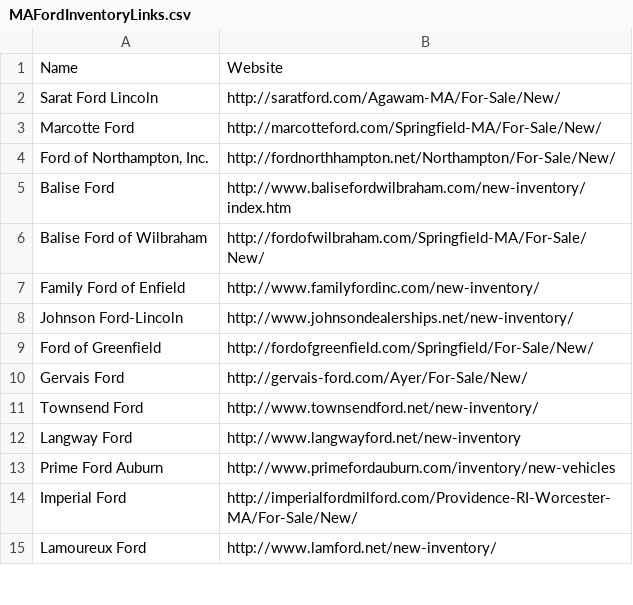
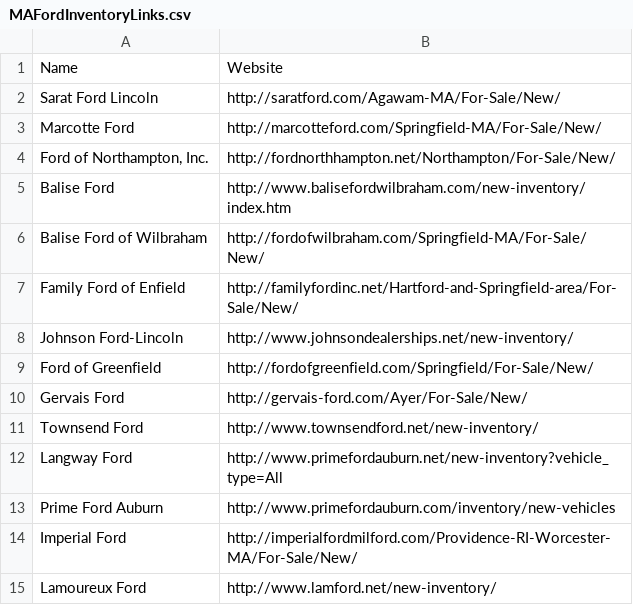
Before and after one commit to UCDavisZEM/Dealership-Scraping, a CSV file: DealerInventoryLinks/MAFordInventoryLinks.csv, drawn as a sheet; only a part is shown.

Commit message:
update

```diff
--- a/DealerInventoryLinks/MAFordInventoryLinks.csv
+++ b/DealerInventoryLinks/MAFordInventoryLinks.csv
@@ -6,3 +6,3 @@ Balise Ford,http://www.balisefordwilbraham.com/new-inventory/index.htm
 Balise Ford of Wilbraham,http://fordofwilbraham.com/Springfield-MA/For-Sale/New/
-Family Ford of Enfield,http://www.familyfordinc.com/new-inventory/
+Family Ford of Enfield,http://familyfordinc.net/Hartford-and-Springfield-area/For-Sale/New/
 Johnson Ford-Lincoln,http://www.johnsondealerships.net/new-inventory/
@@ -11,3 +11,3 @@ Gervais Ford,http://gervais-ford.com/Ayer/For-Sale/New/
 Townsend Ford,http://www.townsendford.net/new-inventory/
-Langway Ford,http://www.langwayford.net/new-inventory
+Langway Ford,http://www.primefordauburn.net/new-inventory?vehicle_type=All
 Prime Ford Auburn,http://www.primefordauburn.com/inventory/new-vehicles
```
